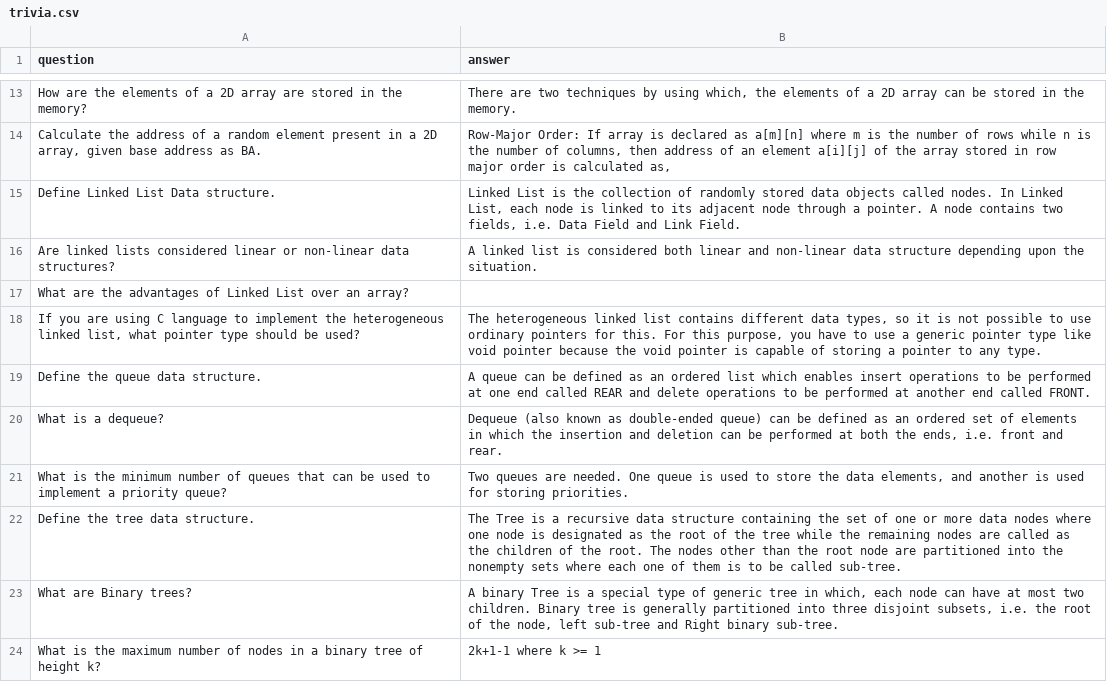
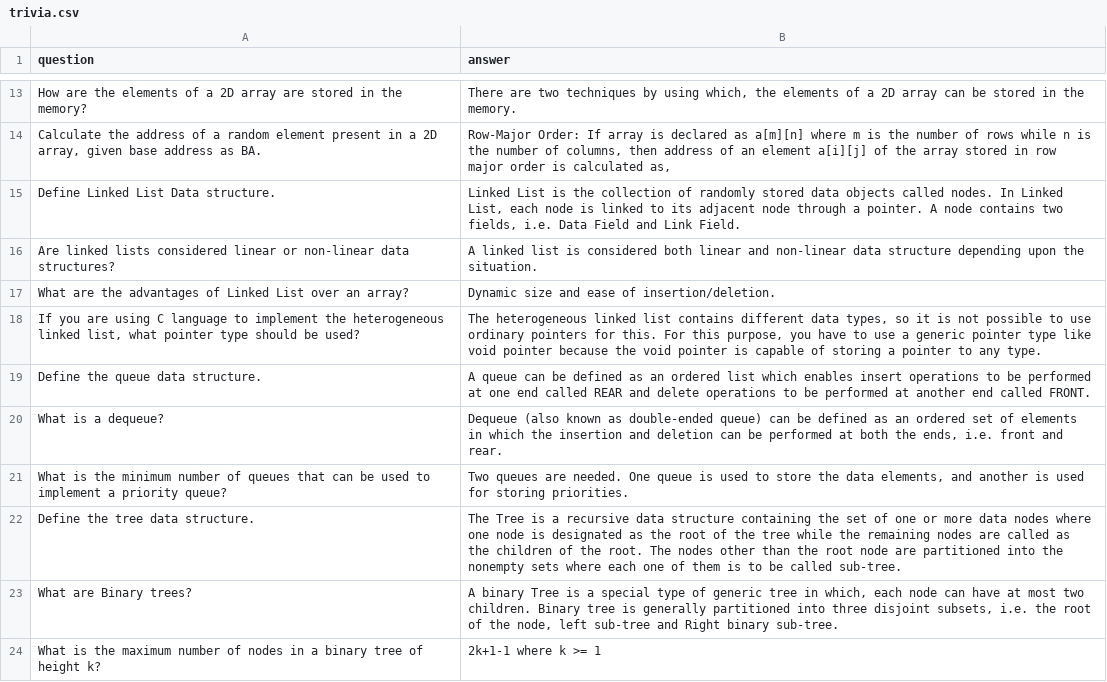
Before and after one commit to aka-andi/csbot, a CSV file: data/trivia.csv, drawn as a sheet; only a part is shown, gaps mark what is left out.

Commit message:
fixed missing data, refactored opportunities json

```diff
--- a/data/trivia.csv
+++ b/data/trivia.csv
@@ -16,3 +16,3 @@ Define Linked List Data structure.,"Linked List is the collection of randomly st
 Are linked lists considered linear or non-linear data structures?,A linked list is considered both linear and non-linear data structure depending upon the situation.
-What are the advantages of Linked List over an array?,
+What are the advantages of Linked List over an array?,Dynamic size and ease of insertion/deletion.
 "If you are using C language to implement the heterogeneous linked list, what pointer type should be used?","The heterogeneous linked list contains different data types, so it is not possible to use ordinary pointers for this. For this purpose, you have to use a generic pointer type like void pointer because the void pointer is capable of storing a pointer to any type."
```
Also changed, not shown: 4 other files.
